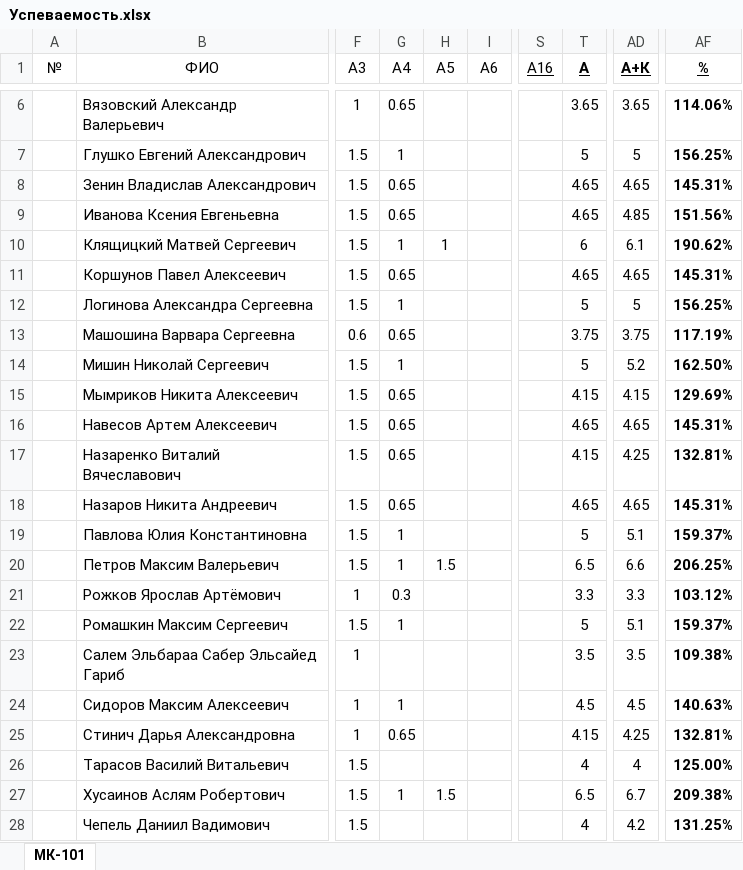
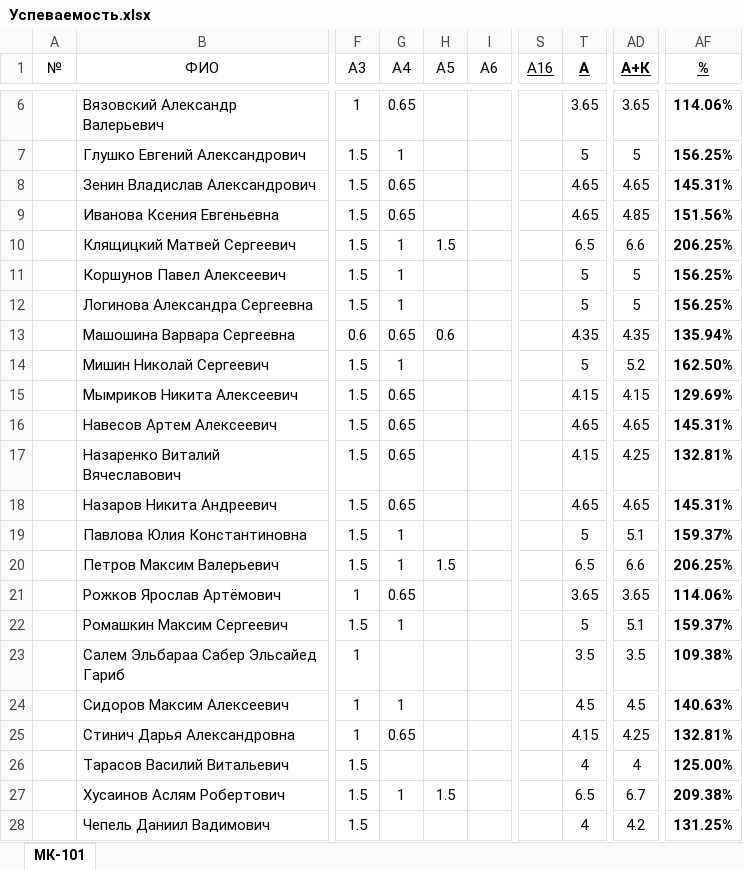
Before and after one commit to DorofeevKonstantin/1, an Excel workbook: Успеваемость.xlsx, sheet МК-101, drawn as a sheet; only a part is shown, gaps mark what is left out; values as stored, in another font and other column widths than the file's, no borders; the diff names each change by its address in the sheet, - before the commit and + after, or states it on an @@ line.

```diff
--- a/Успеваемость.xlsx (sheet МК-101)
+++ b/Успеваемость.xlsx (sheet МК-101)
-H10 (A5): 1
+H10 (A5): 1.5
-T10 (А): 6
+T10 (А): 6.5
-AD10 (А+К): 6.1
+AD10 (А+К): 6.6
-AF10 (%): 190.62%
+AF10 (%): 206.25%
-G11 (A4): 0.65
+G11 (A4): 1
-T11 (А): 4.65
+T11 (А): 5
-AD11 (А+К): 4.65
+AD11 (А+К): 5
-AF11 (%): 145.31%
+AF11 (%): 156.25%
-H13 (A5): (empty)
+H13 (A5): 0.6
-T13 (А): 3.75
+T13 (А): 4.35
-AD13 (А+К): 3.75
+AD13 (А+К): 4.35
-AF13 (%): 117.19%
+AF13 (%): 135.94%
-G21 (A4): 0.3
+G21 (A4): 0.65
-T21 (А): 3.3
+T21 (А): 3.65
-AD21 (А+К): 3.3
+AD21 (А+К): 3.65
-AF21 (%): 103.12%
+AF21 (%): 114.06%
```
Also changed, not shown: 14 other files.
